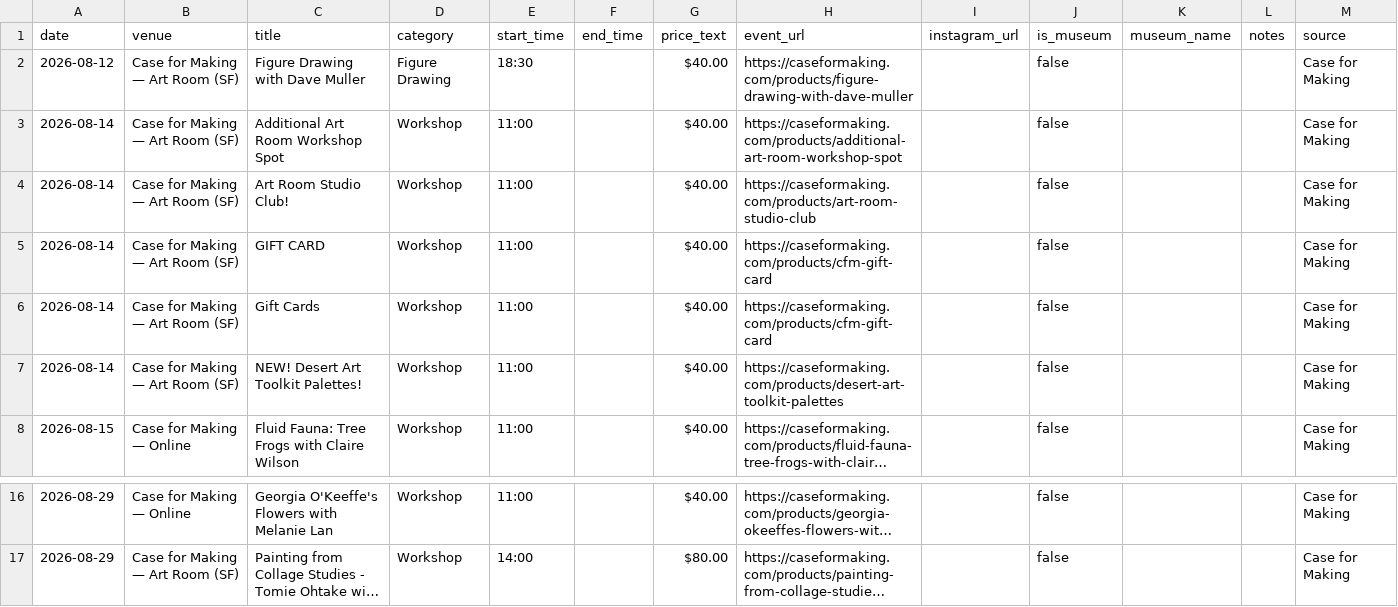
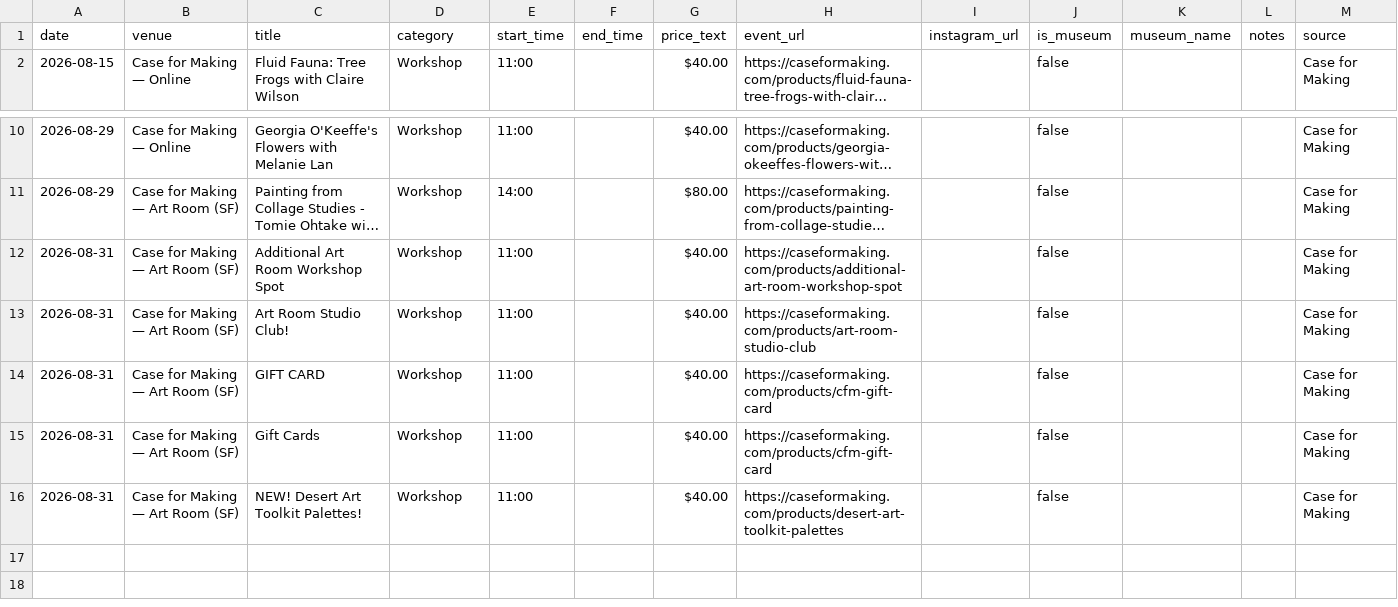
Before and after one commit to obstacleb/artlinks-data, a CSV file: case_events.csv, drawn as a sheet; only a part is shown, gaps mark what is left out; long unchanged cells end in …; removed rows and columns are numbered as before the commit, all else as after; the diff names each change by its address in the sheet, - before the commit and + after, or states it on an @@ line.

Commit message:
Update Case for Making events CSV

```diff
--- a/case_events.csv
+++ b/case_events.csv
-row 2: 2026-08-12 | Case for Making — Art Room (SF) | Figure Drawing with Dave Muller | Figure Drawing | 18:30 |  | $40.00 | https://caseformaking.com/products/figure-drawing-with-dave-muller |  | false |  |  | Case for Making
-row 3: 2026-08-14 | Case for Making — Art Room (SF) | Additional Art Room Workshop Spot | Workshop | 11:00 |  | $40.00 | https://caseformaking.com/products/additional-art-room-workshop-spot |  | false |  |  | Case for Making
-row 4: 2026-08-14 | Case for Making — Art Room (SF) | Art Room Studio Club! | Workshop | 11:00 |  | $40.00 | https://caseformaking.com/products/art-room-studio-club |  | false |  |  | Case for Making
-row 5: 2026-08-14 | Case for Making — Art Room (SF) | GIFT CARD | Workshop | 11:00 |  | $40.00 | https://caseformaking.com/products/cfm-gift-card |  | false |  |  | Case for Making
-row 6: 2026-08-14 | Case for Making — Art Room (SF) | Gift Cards | Workshop | 11:00 |  | $40.00 | https://caseformaking.com/products/cfm-gift-card |  | false |  |  | Case for Making
-row 7: 2026-08-14 | Case for Making — Art Room (SF) | NEW! Desert Art Toolkit Palettes! | Workshop | 11:00 |  | $40.00 | https://caseformaking.com/products/desert-art-toolkit-palettes |  | false |  |  | Case for Making
+row 12: 2026-08-31 | Case for Making — Art Room (SF) | Additional Art Room Workshop Spot | Workshop | 11:00 |  | $40.00 | https://caseformaking.com/products/additional-art-room-workshop-spot |  | false |  |  | Case for Making
+row 13: 2026-08-31 | Case for Making — Art Room (SF) | Art Room Studio Club! | Workshop | 11:00 |  | $40.00 | https://caseformaking.com/products/art-room-studio-club |  | false |  |  | Case for Making
+row 14: 2026-08-31 | Case for Making — Art Room (SF) | GIFT CARD | Workshop | 11:00 |  | $40.00 | https://caseformaking.com/products/cfm-gift-card |  | false |  |  | Case for Making
+row 15: 2026-08-31 | Case for Making — Art Room (SF) | Gift Cards | Workshop | 11:00 |  | $40.00 | https://caseformaking.com/products/cfm-gift-card |  | false |  |  | Case for Making
+row 16: 2026-08-31 | Case for Making — Art Room (SF) | NEW! Desert Art Toolkit Palettes! | Workshop | 11:00 |  | $40.00 | https://caseformaking.com/products/desert-art-toolkit-palettes |  | false |  |  | Case for Making
```
